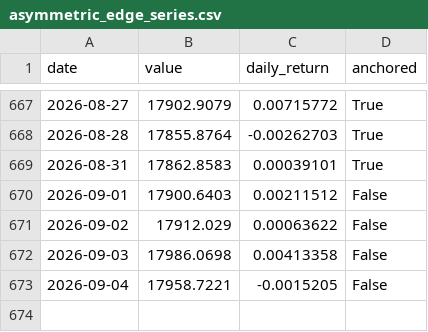
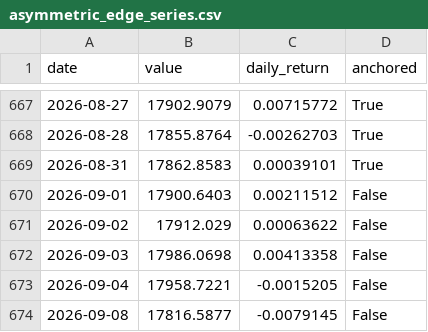
Before and after one commit to metamarsh/asymmetric-edge-dashboard, a CSV file: asymmetric_edge_series.csv, drawn as a sheet; only a part is shown, gaps mark what is left out; the diff names each change by its address in the sheet, - before the commit and + after, or states it on an @@ line.

```diff
--- a/asymmetric_edge_series.csv
+++ b/asymmetric_edge_series.csv
+row 674: 2026-09-08 | 17816.5877 | -0.0079145 | False
```
Also changed, not shown: holdings_daily_values.csv, price_snapshot.csv, 1 other file.
